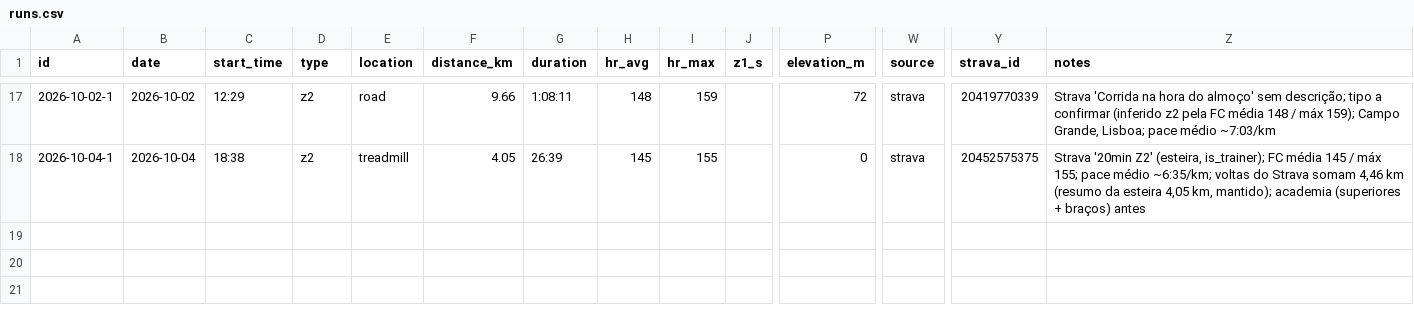
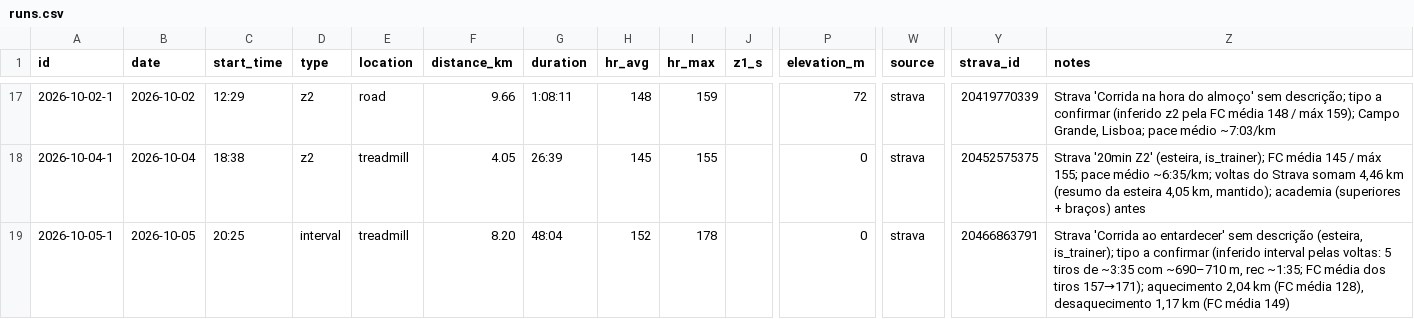
Before and after one commit to jivagomenezes/fitness-log, a CSV file: data/runs.csv, drawn as a sheet; only a part is shown, gaps mark what is left out; rows hold the shown columns only; the diff names each change by its address in the sheet, - before the commit and + after, or states it on an @@ line.

```diff
--- a/data/runs.csv
+++ b/data/runs.csv
+row 19: 2026-10-05-1 | 2026-10-05 | 20:25 | interval | treadmill | 8.20 | 48:04 | 152 | 178 |  | 0 | strava | 20466863791 | Strava 'Corrida ao entardecer' sem descrição (esteira, is_trainer); tipo a confirmar (inferido interval pelas voltas: 5 tiros de ~3:35 com ~690–710 m, rec ~1:35; FC média dos tiros 157→171); aquecimento 2,04 km (FC média 128), desaquecimento 1,17 km (FC média 149)
```
Also changed, not shown: data/intervals.csv, 2 other files.
